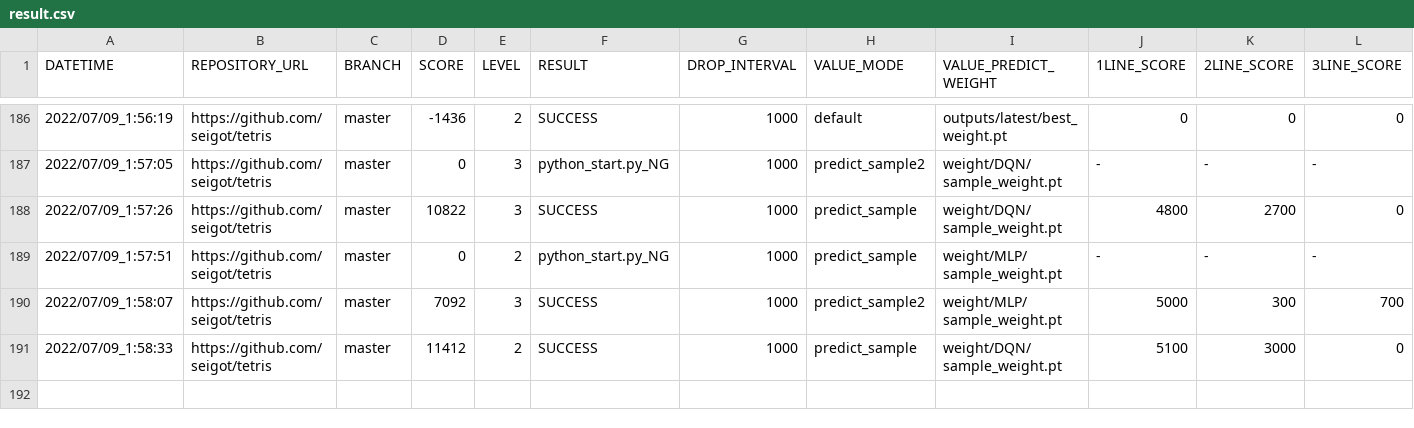
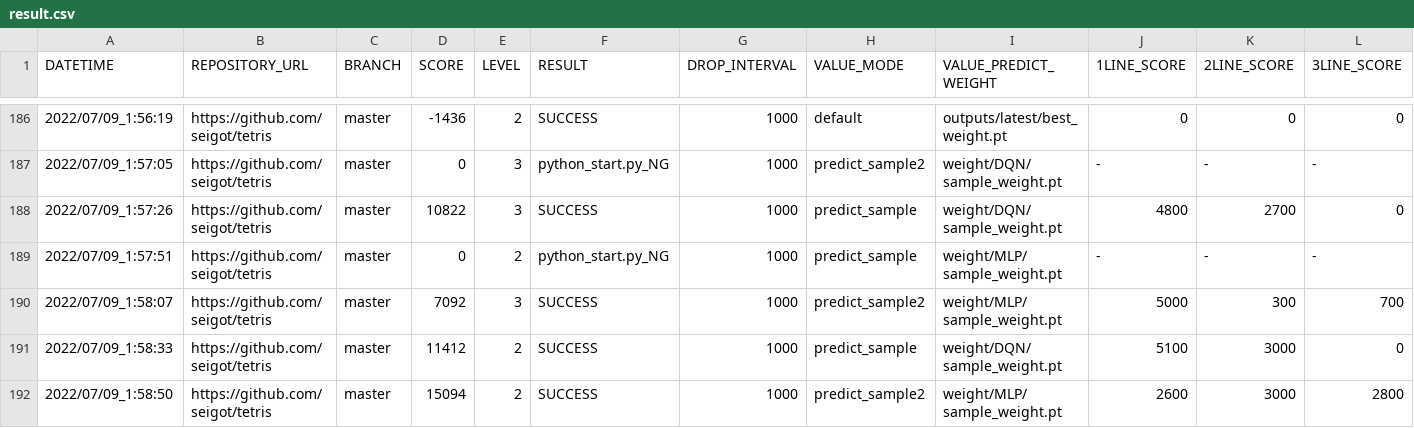
Before and after one commit to ChallengeClub/tetris_score_server, a CSV file: log/result.csv, drawn as a sheet; only a part is shown, gaps mark what is left out; rows hold the shown columns only; the diff names each change by its address in the sheet, - before the commit and + after, or states it on an @@ line.

Commit message:
update result

```diff
--- a/log/result.csv
+++ b/log/result.csv
+row 192: 2022/07/09_1:58:50 | https://github.com/seigot/tetris | master | 15094 | 2 | SUCCESS | 1000 | predict_sample2 | weight/MLP/sample_weight.pt | 2600 | 3000 | 2800
```
Also changed, not shown: log/result_level_2.csv, log/result_ranking_level_2.csv.
